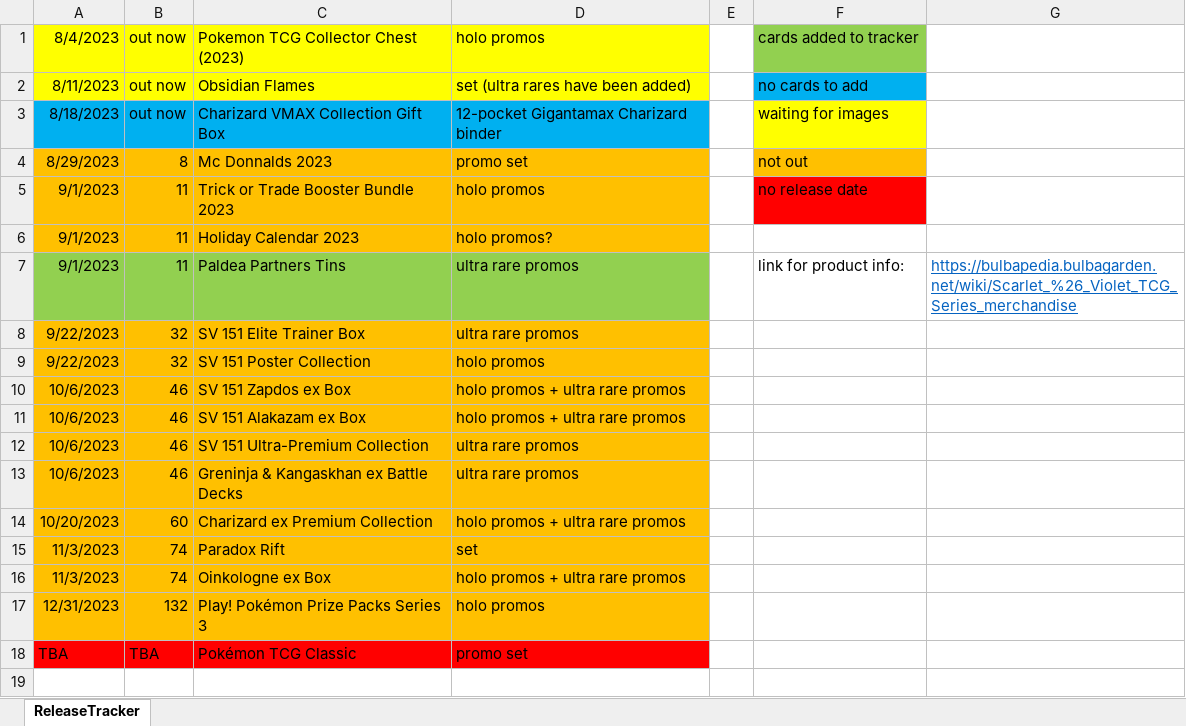
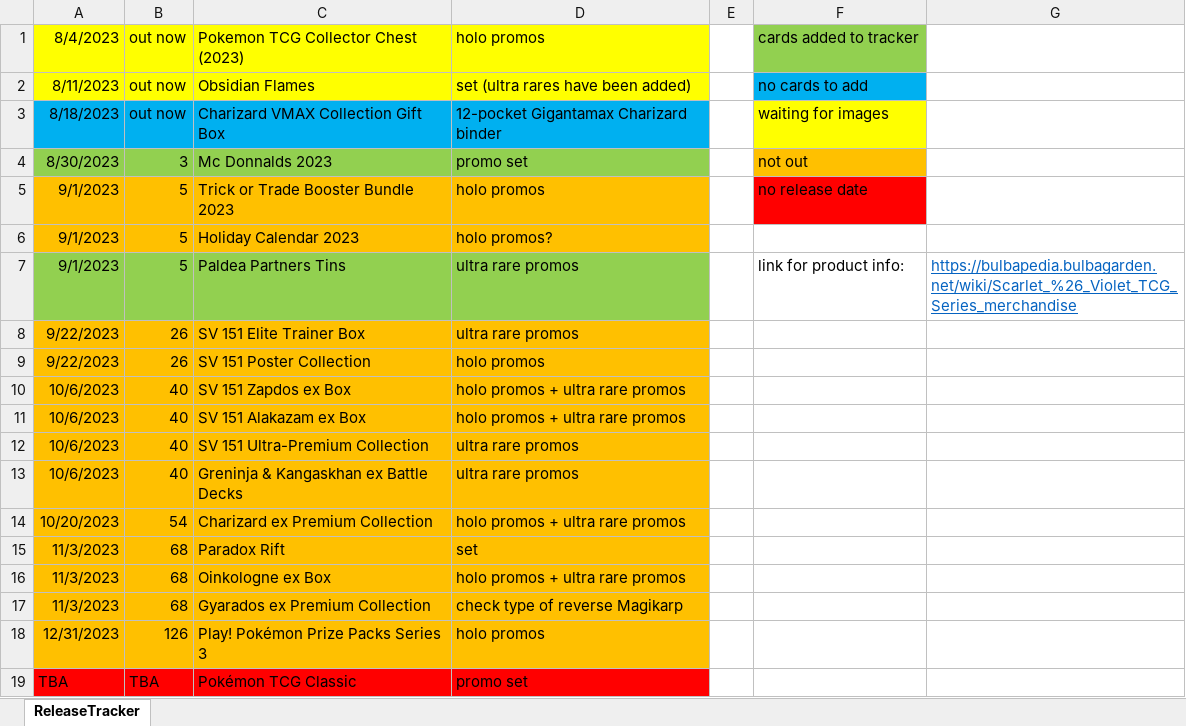
Before and after one commit to SplattyDS/Pokemon-TCG-Collection-Tracker, an Excel workbook: ReleaseTracker.xlsx, sheet ReleaseTracker, drawn as a sheet; values as stored, in another font and other column widths than the file's, no borders; addresses are those after the commit; the diff names each change by its address in the sheet, - before the commit and + after, or states it on an @@ line.

```diff
--- a/ReleaseTracker.xlsx (sheet ReleaseTracker)
+++ b/ReleaseTracker.xlsx (sheet ReleaseTracker)
-A4: 8/29/2023
+A4: 8/30/2023
-A4:D4 fill: #FFC000
+A4:D4 fill: #92D050
-B4: 8
+B4: 3
-B5:B7: 11
+B5:B7: 5
-B8:B9: 32
+B8:B9: 26
-B10:B13: 46
+B10:B13: 40
-B14: 60
+B14: 54
-B15:B16: 74
+B15:B16: 68
+row 17: 11/3/2023 | 68 | Gyarados ex Premium Collection | check type of reverse Magikarp
-B18: 132
+B18: 126
```
Also changed, not shown: 51 other files.
